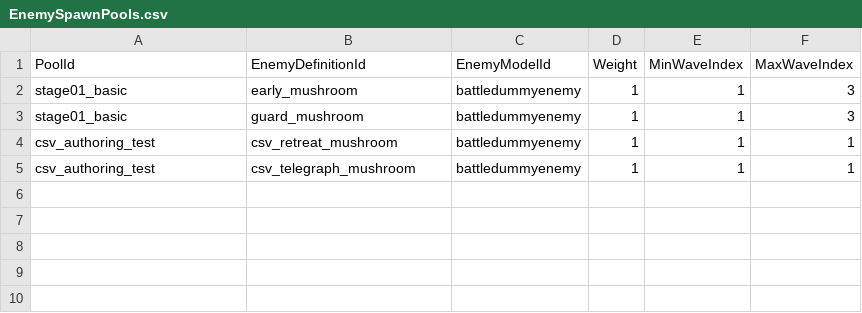
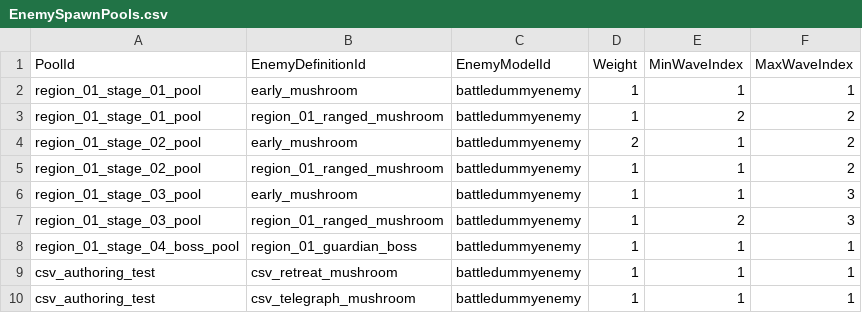
Before and after one commit to MagunMadown/MapleTactics, a CSV file: RootDesk/MyDesk/03_Data/EnemySpawnPools.csv, drawn as a sheet.

```diff
--- a/RootDesk/MyDesk/03_Data/EnemySpawnPools.csv
+++ b/RootDesk/MyDesk/03_Data/EnemySpawnPools.csv
@@ -1,4 +1,9 @@
 PoolId,EnemyDefinitionId,EnemyModelId,Weight,MinWaveIndex,MaxWaveIndex
-stage01_basic,early_mushroom,battledummyenemy,1,1,3
-stage01_basic,guard_mushroom,battledummyenemy,1,1,3
+region_01_stage_01_pool,early_mushroom,battledummyenemy,1,1,1
+region_01_stage_01_pool,region_01_ranged_mushroom,battledummyenemy,1,2,2
+region_01_stage_02_pool,early_mushroom,battledummyenemy,2,1,2
+region_01_stage_02_pool,region_01_ranged_mushroom,battledummyenemy,1,1,2
+region_01_stage_03_pool,early_mushroom,battledummyenemy,1,1,3
+region_01_stage_03_pool,region_01_ranged_mushroom,battledummyenemy,1,2,3
+region_01_stage_04_boss_pool,region_01_guardian_boss,battledummyenemy,1,1,1
 csv_authoring_test,csv_retreat_mushroom,battledummyenemy,1,1,1
```
Also changed, not shown: RootDesk/MyDesk/03_Data/EnemyDefinitions.csv, RootDesk/MyDesk/03_Data/EnemyPatternSteps.csv, 22 other files.
